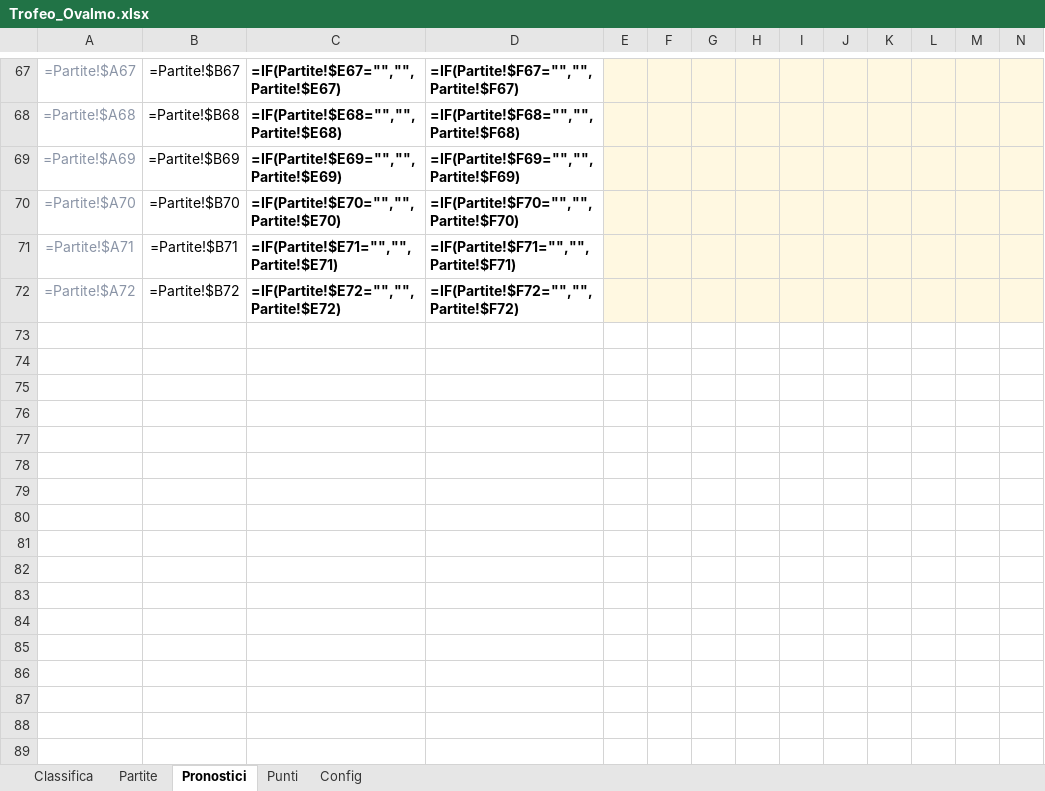
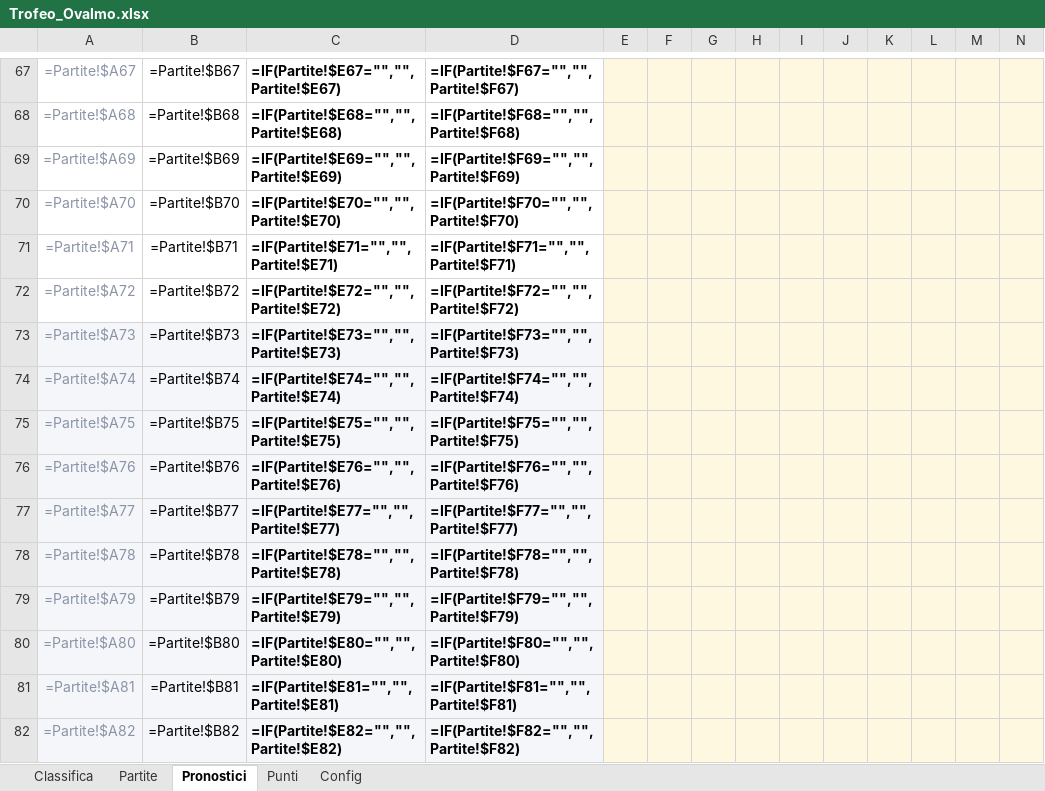
Before and after one commit to FedericoCimatti/ovalmo, an Excel workbook: docs/Trofeo_Ovalmo.xlsx, sheet Pronostici, drawn as a sheet; only a part is shown, gaps mark what is left out; values as stored, in another font and other column widths than the file's, no borders; formulas without a stored value are shown as written; rows hold the shown columns only; the diff names each change by its address in the sheet, - before the commit and + after, or states it on an @@ line.

```diff
--- a/docs/Trofeo_Ovalmo.xlsx (sheet Pronostici)
+++ b/docs/Trofeo_Ovalmo.xlsx (sheet Pronostici)
+row 73: =Partite!$A73 | =Partite!$B73 | =IF(Partite!$E73="","",Partite!$E73) | =IF(Partite!$F73="","",Partite!$F73)
+row 74: =Partite!$A74 | =Partite!$B74 | =IF(Partite!$E74="","",Partite!$E74) | =IF(Partite!$F74="","",Partite!$F74)
+row 75: =Partite!$A75 | =Partite!$B75 | =IF(Partite!$E75="","",Partite!$E75) | =IF(Partite!$F75="","",Partite!$F75)
+row 76: =Partite!$A76 | =Partite!$B76 | =IF(Partite!$E76="","",Partite!$E76) | =IF(Partite!$F76="","",Partite!$F76)
+row 77: =Partite!$A77 | =Partite!$B77 | =IF(Partite!$E77="","",Partite!$E77) | =IF(Partite!$F77="","",Partite!$F77)
+row 78: =Partite!$A78 | =Partite!$B78 | =IF(Partite!$E78="","",Partite!$E78) | =IF(Partite!$F78="","",Partite!$F78)
+row 79: =Partite!$A79 | =Partite!$B79 | =IF(Partite!$E79="","",Partite!$E79) | =IF(Partite!$F79="","",Partite!$F79)
+row 80: =Partite!$A80 | =Partite!$B80 | =IF(Partite!$E80="","",Partite!$E80) | =IF(Partite!$F80="","",Partite!$F80)
+row 81: =Partite!$A81 | =Partite!$B81 | =IF(Partite!$E81="","",Partite!$E81) | =IF(Partite!$F81="","",Partite!$F81)
+row 82: =Partite!$A82 | =Partite!$B82 | =IF(Partite!$E82="","",Partite!$E82) | =IF(Partite!$F82="","",Partite!$F82)
```
Also changed, not shown: sheet Punti, sheet Classifica, sheet Partite, charts or pictures, 3 other files.
